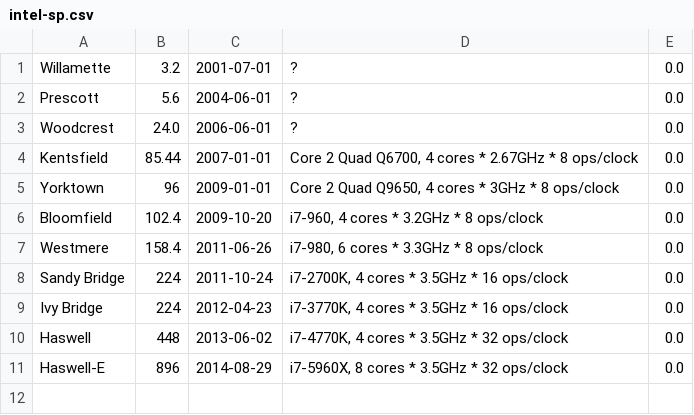
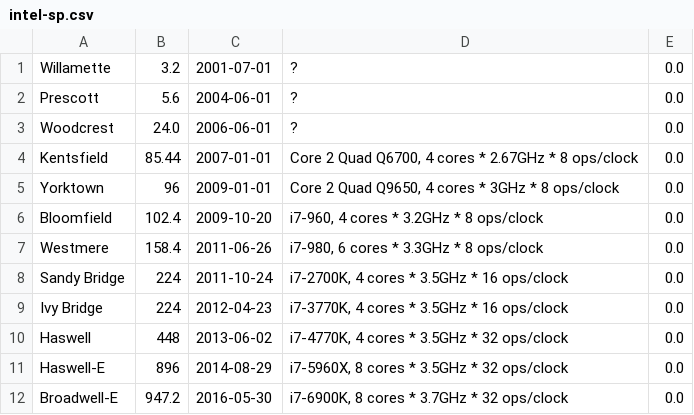
Before and after one commit to mgalloy/cpu-vs-gpu, a CSV file: intel-sp.csv, drawn as a sheet; the diff names each change by its address in the sheet, - before the commit and + after, or states it on an @@ line.

```diff
--- a/intel-sp.csv
+++ b/intel-sp.csv
+row 12: Broadwell-E | 947.2 | 2016-05-30 | i7-6900K, 8 cores * 3.7GHz * 32 ops/clock | 0.0
```
Also changed, not shown: nvidia-sp.csv, 3 other files.
